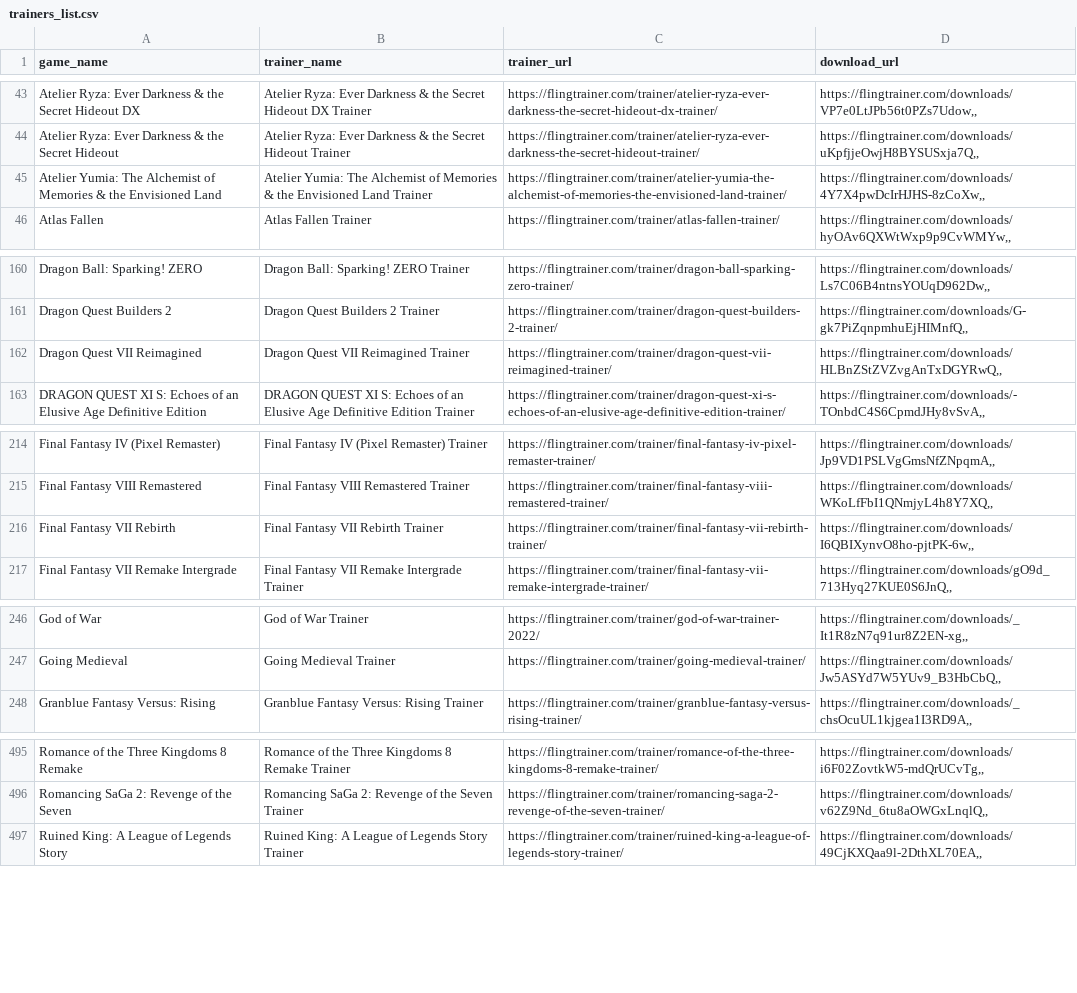
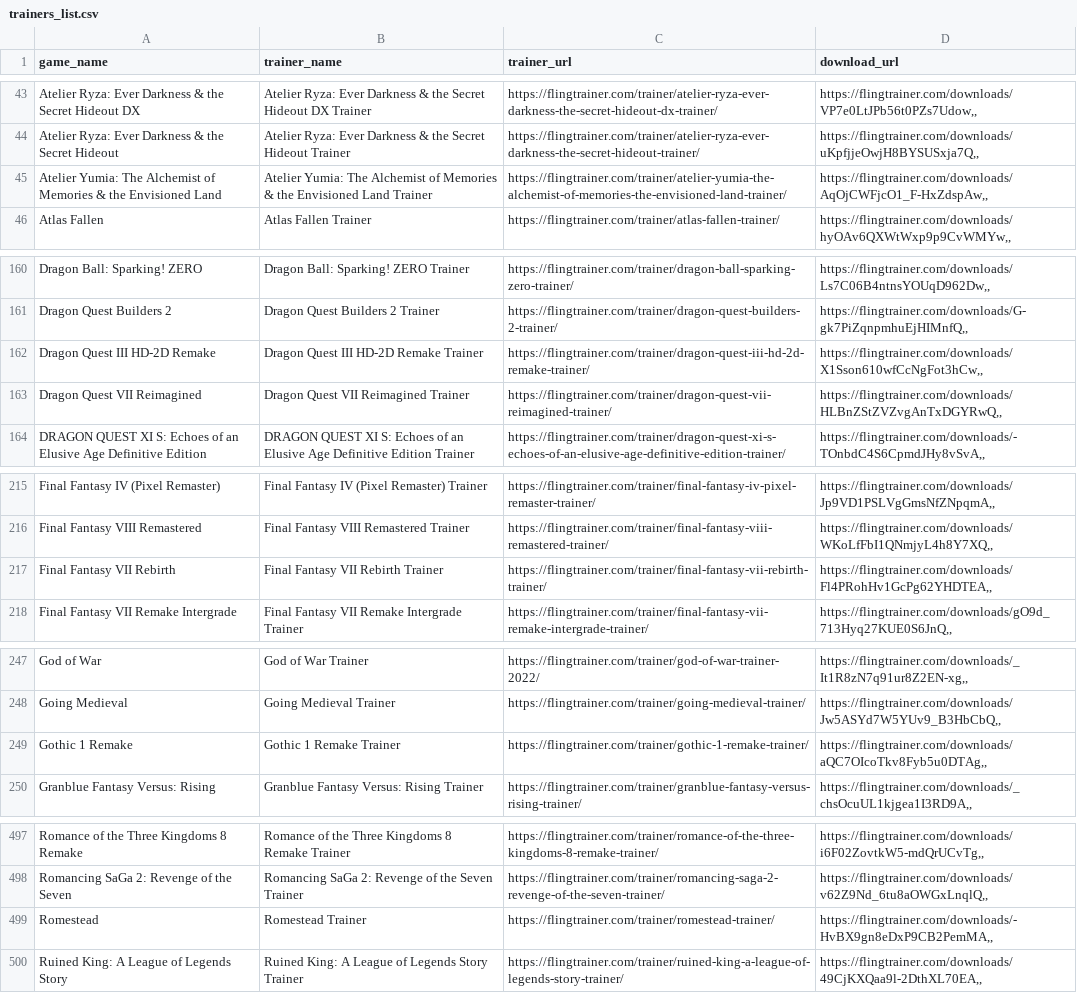
Before and after one commit to Karasukaigan/game-trainer-manager, a CSV file: app/resources/trainers_list.csv, drawn as a sheet; only a part is shown, gaps mark what is left out; the diff covers the shown part only.

Commit message:
Update trainers_list.csv

```diff
--- a/app/resources/trainers_list.csv
+++ b/app/resources/trainers_list.csv
@@ -44,3 +44,3 @@ Atelier Ryza: Ever Darkness & the Secret Hideout DX,Atelier Ryza: Ever Darkness
 Atelier Ryza: Ever Darkness & the Secret Hideout,Atelier Ryza: Ever Darkness & the Secret Hideout Trainer,https://flingtrainer.com/trainer/atelier-ryza-ever-darkness-the-secret-hideout-trainer/,"https://flingtrainer.com/downloads/uKpfjjeOwjH8BYSUSxja7Q,,"
-Atelier Yumia: The Alchemist of Memories & the Envisioned Land,Atelier Yumia: The Alchemist of Memories & the Envisioned Land Trainer,https://flingtrainer.com/trainer/atelier-yumia-the-alchemist-of-memories-the-envisioned-land-trainer/,"https://flingtrainer.com/downloads/4Y7X4pwDcIrHJHS-8zCoXw,,"
+Atelier Yumia: The Alchemist of Memories & the Envisioned Land,Atelier Yumia: The Alchemist of Memories & the Envisioned Land Trainer,https://flingtrainer.com/trainer/atelier-yumia-the-alchemist-of-memories-the-envisioned-land-trainer/,"https://flingtrainer.com/downloads/AqOjCWFjcO1_F-HxZdspAw,,"
 Atlas Fallen,Atlas Fallen Trainer,https://flingtrainer.com/trainer/atlas-fallen-trainer/,"https://flingtrainer.com/downloads/hyOAv6QXWtWxp9p9CvWMYw,,"
@@ -161,2 +161,3 @@ Dragon Ball: Sparking! ZERO,Dragon Ball: Sparking! ZERO Trainer,https://flingtra
 Dragon Quest Builders 2,Dragon Quest Builders 2 Trainer,https://flingtrainer.com/trainer/dragon-quest-builders-2-trainer/,"https://flingtrainer.com/downloads/G-gk7PiZqnpmhuEjHIMnfQ,,"
+Dragon Quest III HD-2D Remake,Dragon Quest III HD-2D Remake Trainer,https://flingtrainer.com/trainer/dragon-quest-iii-hd-2d-remake-trainer/,"https://flingtrainer.com/downloads/X1Sson610wfCcNgFot3hCw,,"
 Dragon Quest VII Reimagined,Dragon Quest VII Reimagined Trainer,https://flingtrainer.com/trainer/dragon-quest-vii-reimagined-trainer/,"https://flingtrainer.com/downloads/HLBnZStZVZvgAnTxDGYRwQ,,"
@@ -215,3 +216,3 @@ Final Fantasy IV (Pixel Remaster),Final Fantasy IV (Pixel Remaster) Trainer,http
 Final Fantasy VIII Remastered,Final Fantasy VIII Remastered Trainer,https://flingtrainer.com/trainer/final-fantasy-viii-remastered-trainer/,"https://flingtrainer.com/downloads/WKoLfFbI1QNmjyL4h8Y7XQ,,"
-Final Fantasy VII Rebirth,Final Fantasy VII Rebirth Trainer,https://flingtrainer.com/trainer/final-fantasy-vii-rebirth-trainer/,"https://flingtrainer.com/downloads/I6QBIXynvO8ho-pjtPK-6w,,"
+Final Fantasy VII Rebirth,Final Fantasy VII Rebirth Trainer,https://flingtrainer.com/trainer/final-fantasy-vii-rebirth-trainer/,"https://flingtrainer.com/downloads/Fl4PRohHv1GcPg62YHDTEA,,"
 Final Fantasy VII Remake Intergrade,Final Fantasy VII Remake Intergrade Trainer,https://flingtrainer.com/trainer/final-fantasy-vii-remake-intergrade-trainer/,"https://flingtrainer.com/downloads/gO9d_713Hyq27KUE0S6JnQ,,"
@@ -247,2 +248,3 @@ God of War,God of War Trainer,https://flingtrainer.com/trainer/god-of-war-traine
 Going Medieval,Going Medieval Trainer,https://flingtrainer.com/trainer/going-medieval-trainer/,"https://flingtrainer.com/downloads/Jw5ASYd7W5YUv9_B3HbCbQ,,"
+Gothic 1 Remake,Gothic 1 Remake Trainer,https://flingtrainer.com/trainer/gothic-1-remake-trainer/,"https://flingtrainer.com/downloads/aQC7OIcoTkv8Fyb5u0DTAg,,"
 Granblue Fantasy Versus: Rising,Granblue Fantasy Versus: Rising Trainer,https://flingtrainer.com/trainer/granblue-fantasy-versus-rising-trainer/,"https://flingtrainer.com/downloads/_chsOcuUL1kjgea1I3RD9A,,"
@@ -496,2 +498,3 @@ Romance of the Three Kingdoms 8 Remake,Romance of the Three Kingdoms 8 Remake Tr
 Romancing SaGa 2: Revenge of the Seven,Romancing SaGa 2: Revenge of the Seven Trainer,https://flingtrainer.com/trainer/romancing-saga-2-revenge-of-the-seven-trainer/,"https://flingtrainer.com/downloads/v62Z9Nd_6tu8aOWGxLnqlQ,,"
+Romestead,Romestead Trainer,https://flingtrainer.com/trainer/romestead-trainer/,"https://flingtrainer.com/downloads/-HvBX9gn8eDxP9CB2PemMA,,"
 Ruined King: A League of Legends Story,Ruined King: A League of Legends Story Trainer,https://flingtrainer.com/trainer/ruined-king-a-league-of-legends-story-trainer/,"https://flingtrainer.com/downloads/49CjKXQaa9l-2DthXL70EA,,"
```
Also changed, not shown: 4 edited cells elsewhere in this file.
